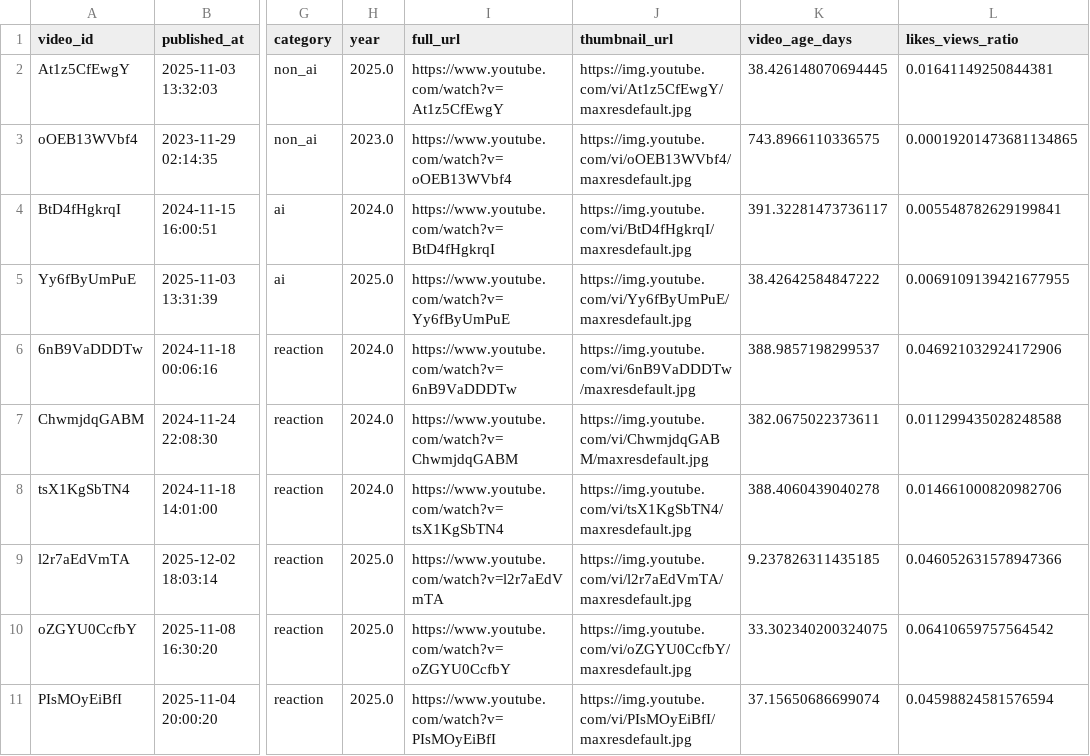
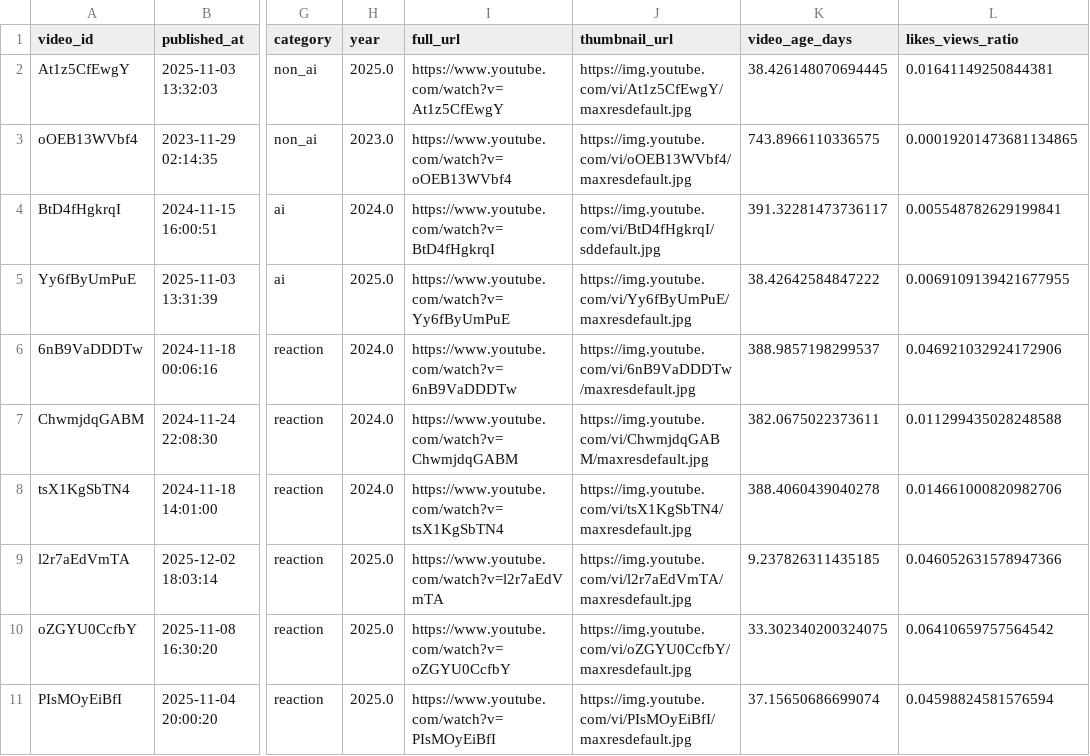
Before and after one commit to caspicrow/CDA_Groupproject_14, a CSV file: final_video_metrics.csv, drawn as a sheet; only a part is shown, gaps mark what is left out; the diff names each change by its address in the sheet, - before the commit and + after, or states it on an @@ line.

Commit message:
Update final_video_metrics.csv

```diff
--- a/final_video_metrics.csv
+++ b/final_video_metrics.csv
-J4 (thumbnail_url): https://img.youtube.com/vi/BtD4fHgkrqI/maxresdefault.jpg
+J4 (thumbnail_url): https://img.youtube.com/vi/BtD4fHgkrqI/sddefault.jpg
```
